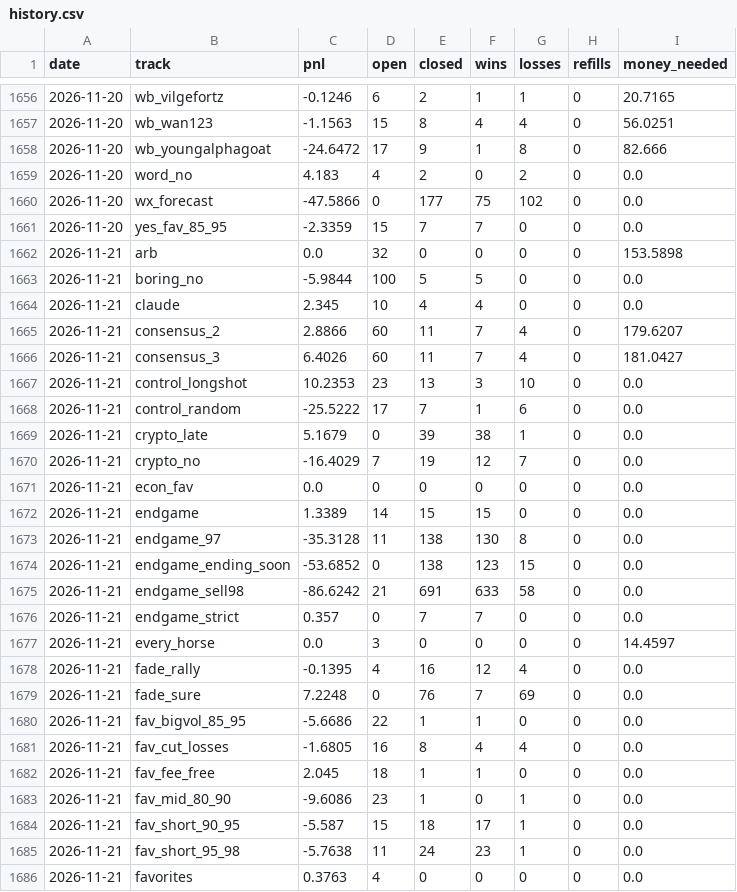
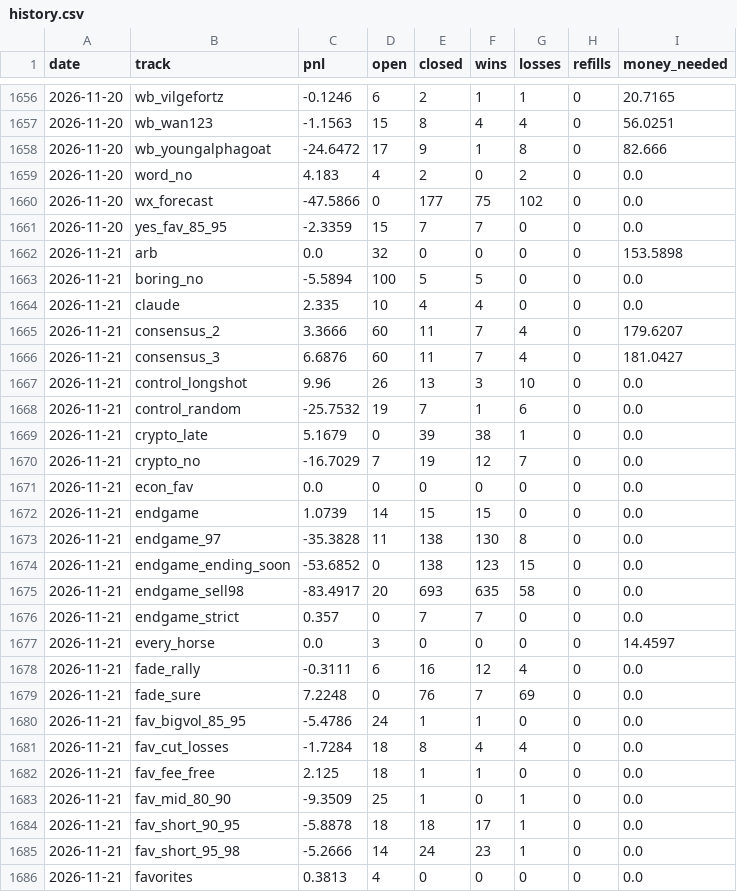
Before and after one commit to palsk1/poly-paper-bot, a CSV file: state/history.csv, drawn as a sheet; only a part is shown, gaps mark what is left out; the diff covers the shown part only.

```diff
--- a/state/history.csv
+++ b/state/history.csv
@@ -1662,25 +1662,25 @@ date,track,pnl,open,closed,wins,losses,refills,money_needed
 2026-11-21,arb,0.0,32,0,0,0,0,153.5898
-2026-11-21,boring_no,-5.9844,100,5,5,0,0,0.0
-2026-11-21,claude,2.345,10,4,4,0,0,0.0
-2026-11-21,consensus_2,2.8866,60,11,7,4,0,179.6207
-2026-11-21,consensus_3,6.4026,60,11,7,4,0,181.0427
-2026-11-21,control_longshot,10.2353,23,13,3,10,0,0.0
-2026-11-21,control_random,-25.5222,17,7,1,6,0,0.0
+2026-11-21,boring_no,-5.5894,100,5,5,0,0,0.0
+2026-11-21,claude,2.335,10,4,4,0,0,0.0
+2026-11-21,consensus_2,3.3666,60,11,7,4,0,179.6207
+2026-11-21,consensus_3,6.6876,60,11,7,4,0,181.0427
+2026-11-21,control_longshot,9.96,26,13,3,10,0,0.0
+2026-11-21,control_random,-25.7532,19,7,1,6,0,0.0
 2026-11-21,crypto_late,5.1679,0,39,38,1,0,0.0
-2026-11-21,crypto_no,-16.4029,7,19,12,7,0,0.0
+2026-11-21,crypto_no,-16.7029,7,19,12,7,0,0.0
 2026-11-21,econ_fav,0.0,0,0,0,0,0,0.0
-2026-11-21,endgame,1.3389,14,15,15,0,0,0.0
-2026-11-21,endgame_97,-35.3128,11,138,130,8,0,0.0
+2026-11-21,endgame,1.0739,14,15,15,0,0,0.0
+2026-11-21,endgame_97,-35.3828,11,138,130,8,0,0.0
 2026-11-21,endgame_ending_soon,-53.6852,0,138,123,15,0,0.0
-2026-11-21,endgame_sell98,-86.6242,21,691,633,58,0,0.0
+2026-11-21,endgame_sell98,-83.4917,20,693,635,58,0,0.0
 2026-11-21,endgame_strict,0.357,0,7,7,0,0,0.0
 2026-11-21,every_horse,0.0,3,0,0,0,0,14.4597
-2026-11-21,fade_rally,-0.1395,4,16,12,4,0,0.0
+2026-11-21,fade_rally,-0.3111,6,16,12,4,0,0.0
 2026-11-21,fade_sure,7.2248,0,76,7,69,0,0.0
-2026-11-21,fav_bigvol_85_95,-5.6686,22,1,1,0,0,0.0
-2026-11-21,fav_cut_losses,-1.6805,16,8,4,4,0,0.0
-2026-11-21,fav_fee_free,2.045,18,1,1,0,0,0.0
-2026-11-21,fav_mid_80_90,-9.6086,23,1,0,1,0,0.0
-2026-11-21,fav_short_90_95,-5.587,15,18,17,1,0,0.0
-2026-11-21,fav_short_95_98,-5.7638,11,24,23,1,0,0.0
-2026-11-21,favorites,0.3763,4,0,0,0,0,0.0
+2026-11-21,fav_bigvol_85_95,-5.4786,24,1,1,0,0,0.0
+2026-11-21,fav_cut_losses,-1.7284,18,8,4,4,0,0.0
+2026-11-21,fav_fee_free,2.125,18,1,1,0,0,0.0
+2026-11-21,fav_mid_80_90,-9.3509,25,1,0,1,0,0.0
+2026-11-21,fav_short_90_95,-5.8878,18,18,17,1,0,0.0
+2026-11-21,fav_short_95_98,-5.2666,14,24,23,1,0,0.0
+2026-11-21,favorites,0.3813,4,0,0,0,0,0.0
```
Also changed, not shown: 110 edited cells elsewhere in this file, 14 other files.
